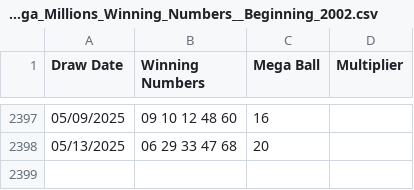
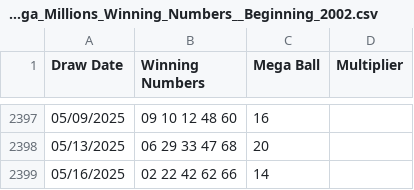
Before and after one commit to chicks-net/data-curated, a CSV file: lottery/Lottery_Mega_Millions_Winning_Numbers__Beginning_2002.csv, drawn as a sheet; only a part is shown, gaps mark what is left out; the diff names each change by its address in the sheet, - before the commit and + after, or states it on an @@ line.

```diff
--- a/lottery/Lottery_Mega_Millions_Winning_Numbers__Beginning_2002.csv
+++ b/lottery/Lottery_Mega_Millions_Winning_Numbers__Beginning_2002.csv
+row 2399: 05/16/2025 | 02 22 42 62 66 | 14
```
Also changed, not shown: lottery/Lottery_Powerball_Winning_Numbers__Beginning_2010.csv, 1 other file.
